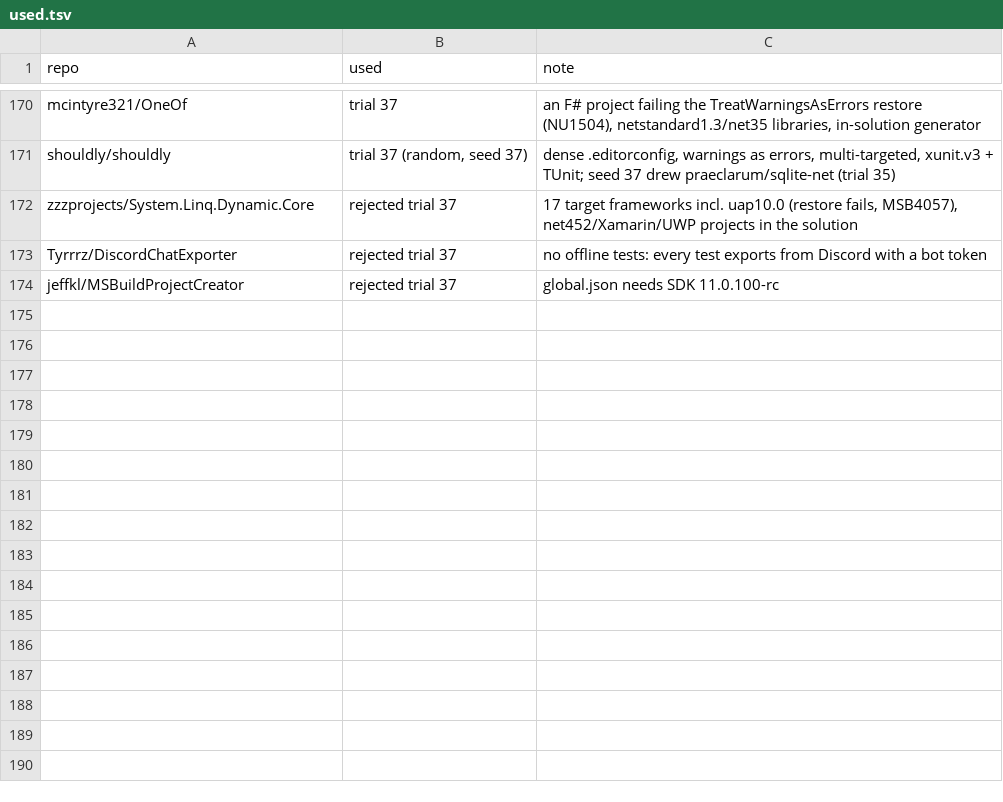
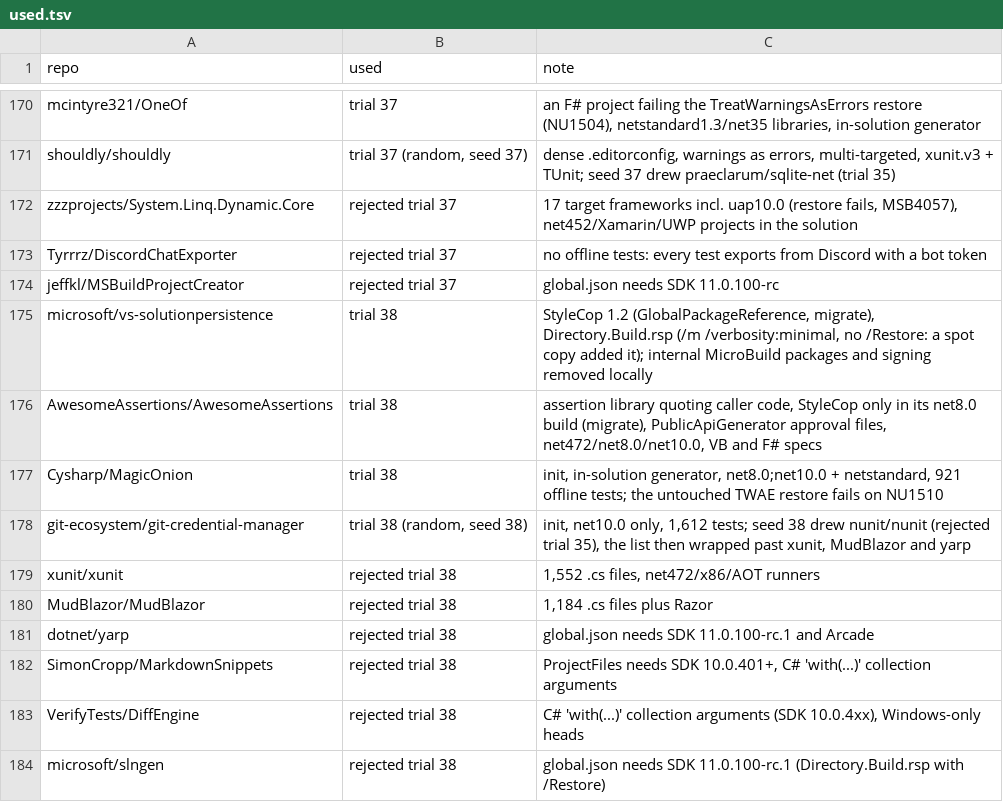
Before and after one commit to bisforboman/stylebro, a TSV file: scripts/trials/used.tsv, drawn as a sheet; only a part is shown, gaps mark what is left out.

```diff
--- a/scripts/trials/used.tsv
+++ b/scripts/trials/used.tsv
@@ -174 +174,11 @@ Tyrrrz/DiscordChatExporter	rejected trial 37	no offline tests: every test export
 jeffkl/MSBuildProjectCreator	rejected trial 37	global.json needs SDK 11.0.100-rc
+microsoft/vs-solutionpersistence	trial 38	StyleCop 1.2 (GlobalPackageReference, migrate), Directory.Build.rsp (/m /verbosity:minimal, no /Restore: a spot copy added it); internal MicroBuild packages and signing removed locally
+AwesomeAssertions/AwesomeAssertions	trial 38	assertion library quoting caller code, StyleCop only in its net8.0 build (migrate), PublicApiGenerator approval files, net472/net8.0/net10.0, VB and F# specs
+Cysharp/MagicOnion	trial 38	init, in-solution generator, net8.0;net10.0 + netstandard, 921 offline tests; the untouched TWAE restore fails on NU1510
+git-ecosystem/git-credential-manager	trial 38 (random, seed 38)	init, net10.0 only, 1,612 tests; seed 38 drew nunit/nunit (rejected trial 35), the list then wrapped past xunit, MudBlazor and yarp
+xunit/xunit	rejected trial 38	1,552 .cs files, net472/x86/AOT runners
+MudBlazor/MudBlazor	rejected trial 38	1,184 .cs files plus Razor
+dotnet/yarp	rejected trial 38	global.json needs SDK 11.0.100-rc.1 and Arcade
+SimonCropp/MarkdownSnippets	rejected trial 38	ProjectFiles needs SDK 10.0.401+, C# 'with(...)' collection arguments
+VerifyTests/DiffEngine	rejected trial 38	C# 'with(...)' collection arguments (SDK 10.0.4xx), Windows-only heads
+microsoft/slngen	rejected trial 38	global.json needs SDK 11.0.100-rc.1 (Directory.Build.rsp with /Restore)
```
Also changed, not shown: 4 other files.
